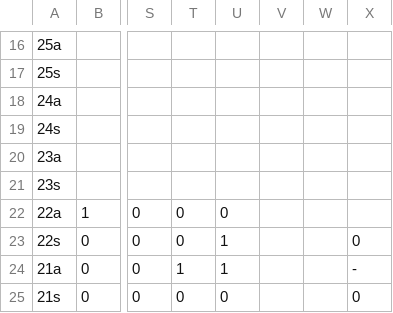
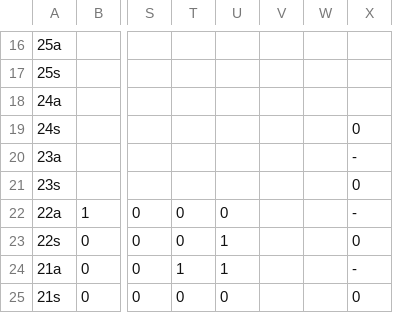
Before and after one commit to ininununininnuuniin/csv, a CSV file: IPA_ST_FE.csv, drawn as a sheet; only a part is shown, gaps mark what is left out; the diff names each change by its address in the sheet, - before the commit and + after, or states it on an @@ line.

Commit message:
Update IPA_ST_FE.csv

```diff
--- a/IPA_ST_FE.csv
+++ b/IPA_ST_FE.csv
-X19: (empty)
+X19: 0
-X20: (empty)
+X20: -
-X21: (empty)
+X21: 0
-X22: (empty)
+X22: -
```
